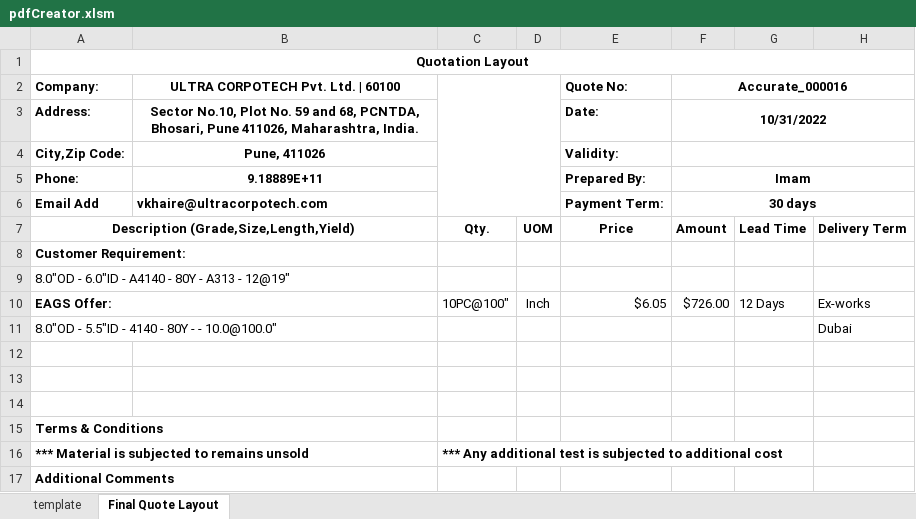
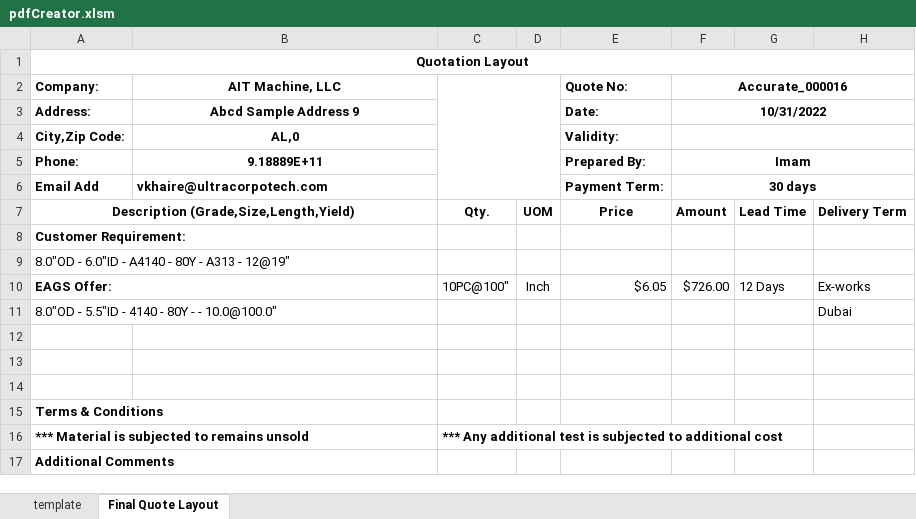
Before and after one commit to Yashnjain/EAGS_ERP_TOOL, an Excel workbook: mainCode/pdfCreator.xlsm, sheet Final Quote Layout, drawn as a sheet; values as stored, in another font and other column widths than the file's, no borders; charts and pictures not drawn; the diff names each change by its address in the sheet, - before the commit and + after, or states it on an @@ line.

```diff
--- a/mainCode/pdfCreator.xlsm (sheet Final Quote Layout)
+++ b/mainCode/pdfCreator.xlsm (sheet Final Quote Layout)
-B2: ULTRA CORPOTECH Pvt. Ltd. | 60100
+B2: AIT Machine, LLC
-B3 (AIT Machine, LLC): Sector No.10, Plot No. 59 and 68, PCNTDA, Bhosari, Pune 411026, Maharashtra, India.
+B3 (AIT Machine, LLC): Abcd Sample Address 9
-B4 (AIT Machine, LLC): Pune, 411026
+B4 (AIT Machine, LLC): AL,0
```
Also changed, not shown: charts or pictures, 2 other files.
